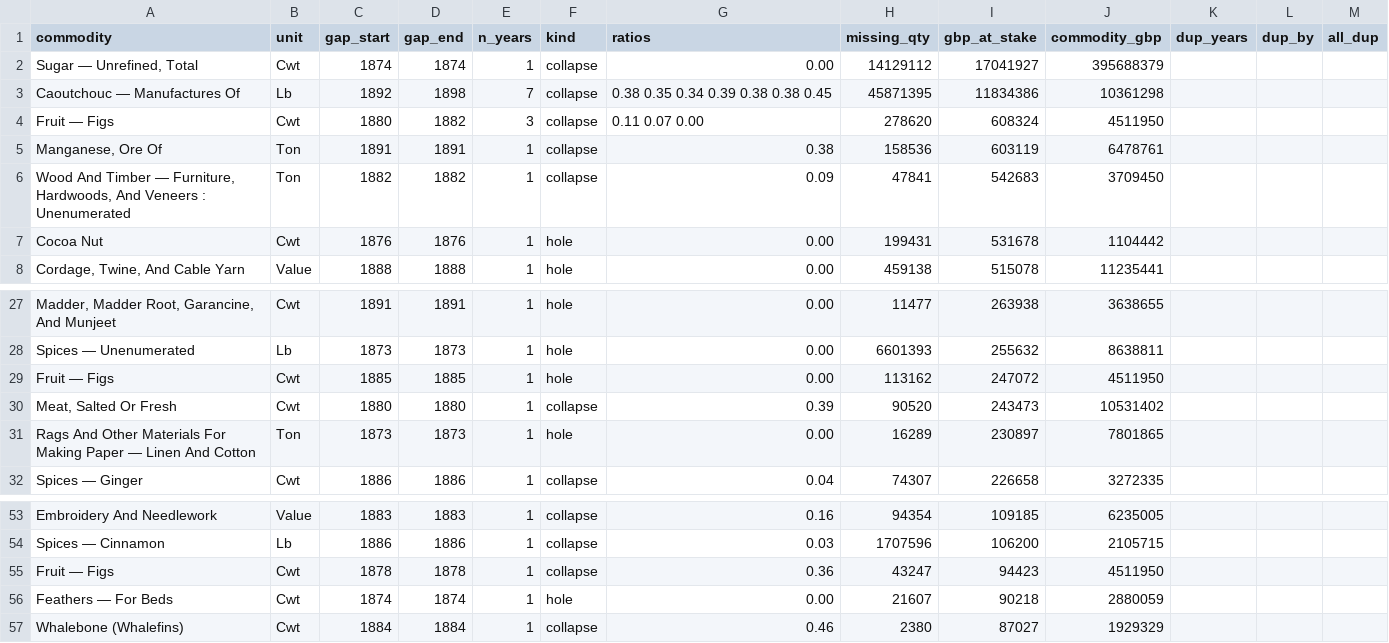
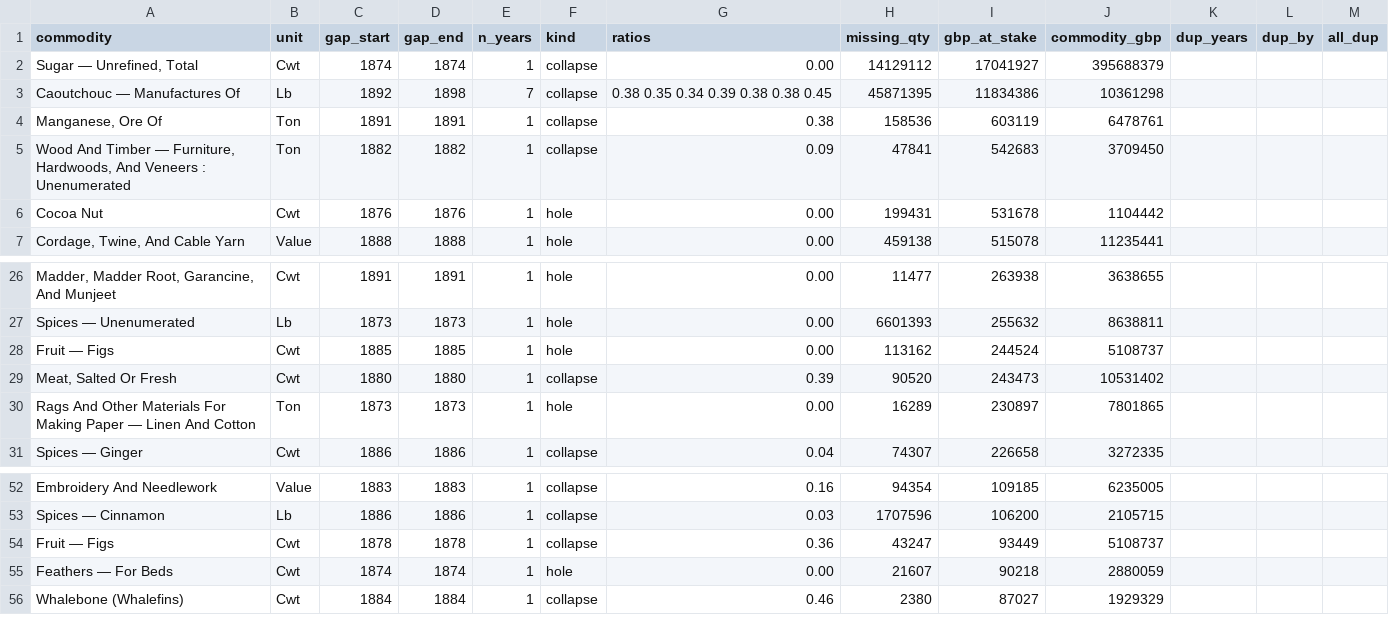
Before and after one commit to jburnford/uk-trade-db, a CSV file: reports/bracketed_gaps.csv, drawn as a sheet; only a part is shown, gaps mark what is left out; removed rows and columns are numbered as before the commit, all else as after; the diff names each change by its address in the sheet, - before the commit and + after, or states it on an @@ line.

```diff
--- a/reports/bracketed_gaps.csv
+++ b/reports/bracketed_gaps.csv
-row 4: Fruit — Figs | Cwt | 1880 | 1882 | 3 | collapse | 0.11 0.07 0.00 | 278620 | 608324 | 4511950
-I28 (gbp_at_stake): 247072
+I28 (gbp_at_stake): 244524
-J28 (commodity_gbp): 4511950
+J28 (commodity_gbp): 5108737
-I54 (gbp_at_stake): 94423
+I54 (gbp_at_stake): 93449
-J54 (commodity_gbp): 4511950
+J54 (commodity_gbp): 5108737
```
Also changed, not shown: reference/group_repairs.csv, reference/manual_rows.csv, 4 other files.
